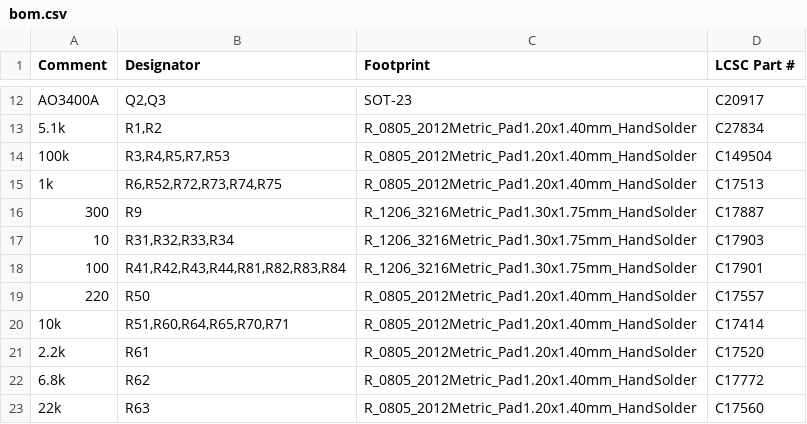
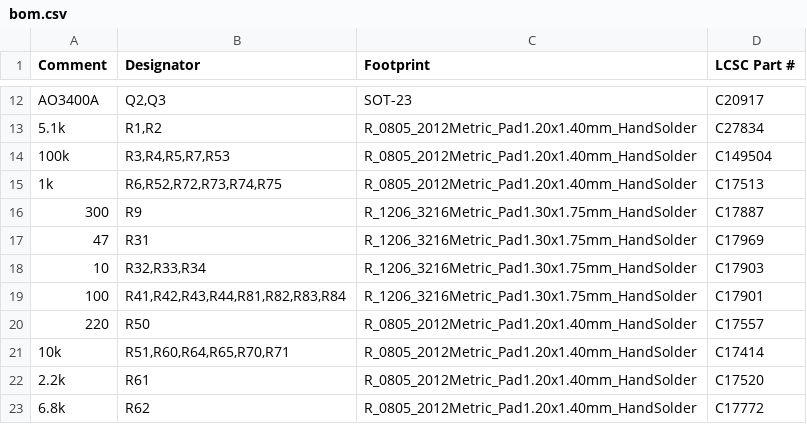
Before and after one commit to w0ts/jank, a CSV file: hardware/pcb/fab/mod/bom.csv, drawn as a sheet; only a part is shown, gaps mark what is left out; the shorter side is filled out with more unchanged rows.

Commit message:
fix(pcb): the second review: XIAO holes 1.0 mm, side-jack slots 1.5 long, R31 47 ohm, schematic notes
XIAO header holes 0.889 -> 1.0 mm (0.64 square pins are 0.905 across); PJ-320A tab slots 0.6 x 1.2 -> 0.6 x 1.5 (JLC's footprint for C2884926), pads 1.2 x 2.1; R31 (OUT1's data resistor) 10 -> 47 ohm, C17969 (extended), against a 5 V sender's current into GPIO1 when OUT1 is MIDI IN; the schematic notes now say SDA = D8 = GPIO7, SCL = D9 = GPIO8 and P3 CLK_R, P2 RST_R. DRC 0 errors, ERC 0, nets 0 problems.

```diff
--- a/hardware/pcb/fab/mod/bom.csv
+++ b/hardware/pcb/fab/mod/bom.csv
@@ -16,3 +16,4 @@
 "300","R9","R_1206_3216Metric_Pad1.30x1.75mm_HandSolder","C17887"
-"10","R31,R32,R33,R34","R_1206_3216Metric_Pad1.30x1.75mm_HandSolder","C17903"
+"47","R31","R_1206_3216Metric_Pad1.30x1.75mm_HandSolder","C17969"
+"10","R32,R33,R34","R_1206_3216Metric_Pad1.30x1.75mm_HandSolder","C17903"
 "100","R41,R42,R43,R44,R81,R82,R83,R84","R_1206_3216Metric_Pad1.30x1.75mm_HandSolder","C17901"
```
Also changed, not shown: hardware/pcb/fab/mod/smd-only/bom.csv, 14 other files.
